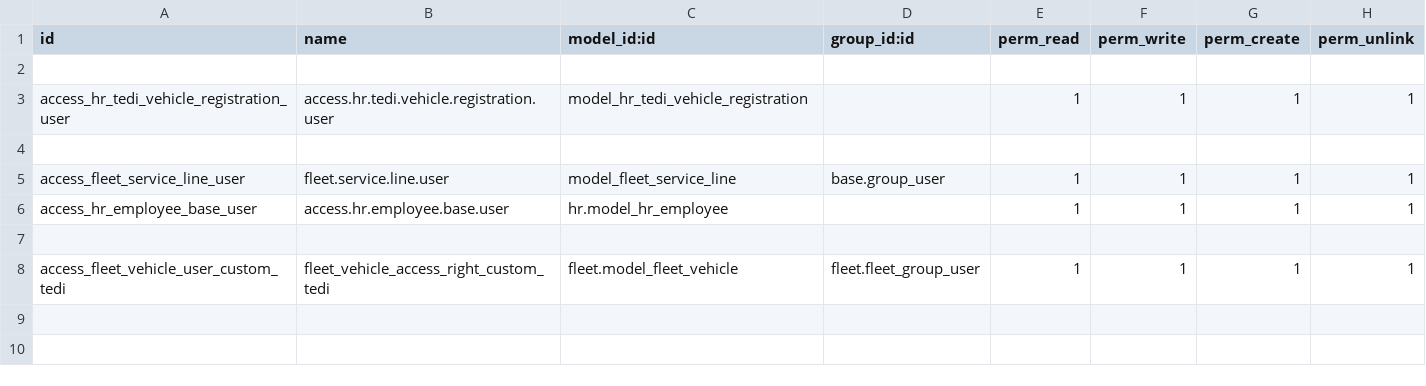
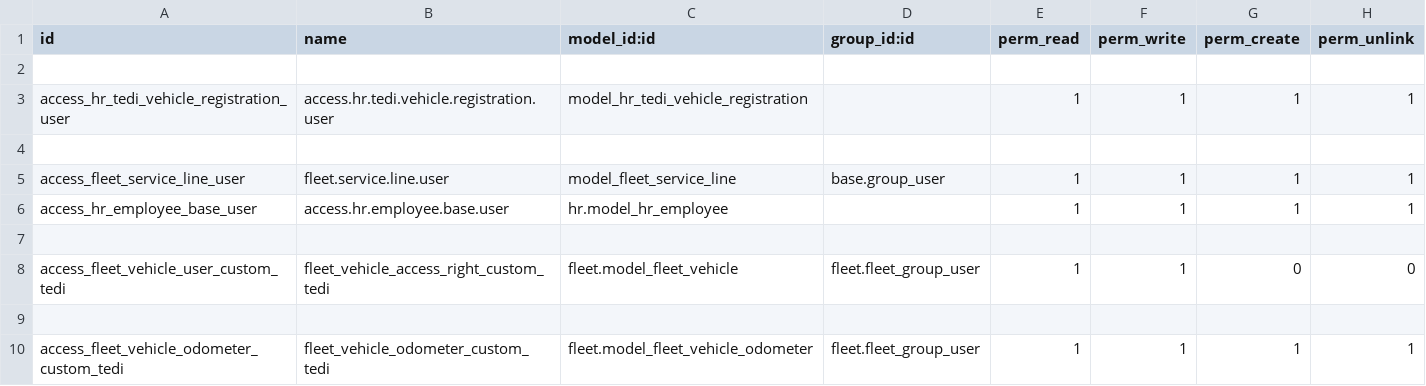
Before and after one commit to NguyenNgocHaiIT/odoo17_tedi, a CSV file: addons_tedi/quan_ly_doi_xe/security/ir.model.access.csv, drawn as a sheet.

Commit message:
fix: fix bug in quan_ly_doi_xe

```diff
--- a/addons_tedi/quan_ly_doi_xe/security/ir.model.access.csv
+++ b/addons_tedi/quan_ly_doi_xe/security/ir.model.access.csv
@@ -7,2 +7,4 @@ access_hr_employee_base_user,access.hr.employee.base.user,hr.model_hr_employee,,
 
-access_fleet_vehicle_user_custom_tedi,fleet_vehicle_access_right_custom_tedi,fleet.model_fleet_vehicle,fleet.fleet_group_user,1,1,1,1
+access_fleet_vehicle_user_custom_tedi,fleet_vehicle_access_right_custom_tedi,fleet.model_fleet_vehicle,fleet.fleet_group_user,1,1,0,0
+
+access_fleet_vehicle_odometer_custom_tedi,fleet_vehicle_odometer_custom_tedi,fleet.model_fleet_vehicle_odometer,fleet.fleet_group_user,1,1,1,1
```
Also changed, not shown: 4 other files.
